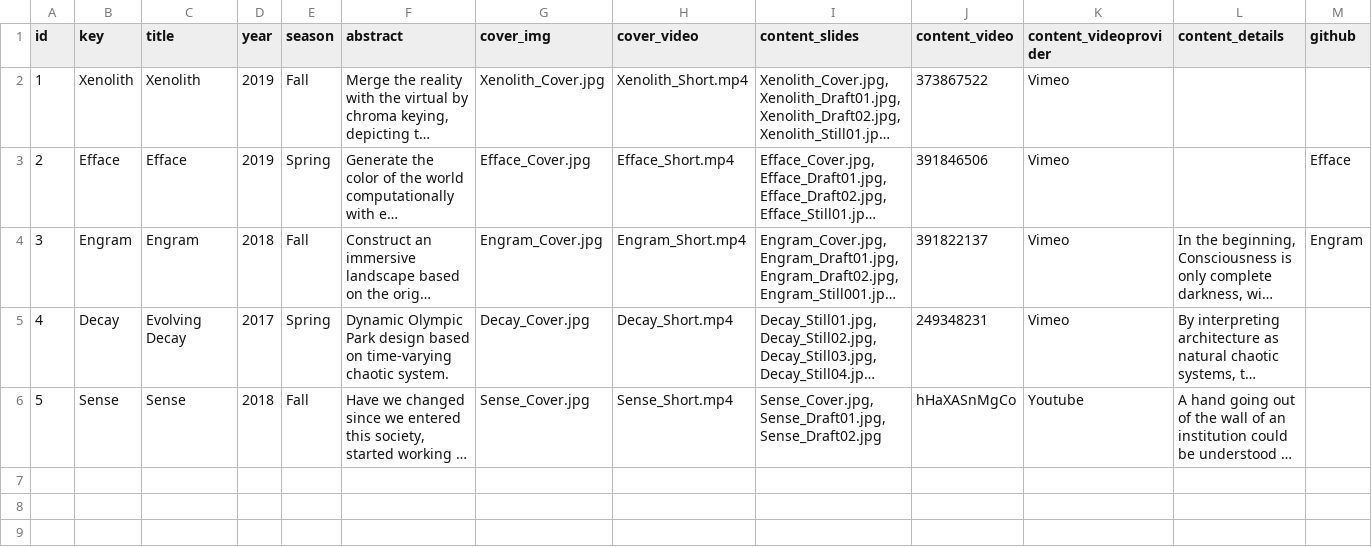
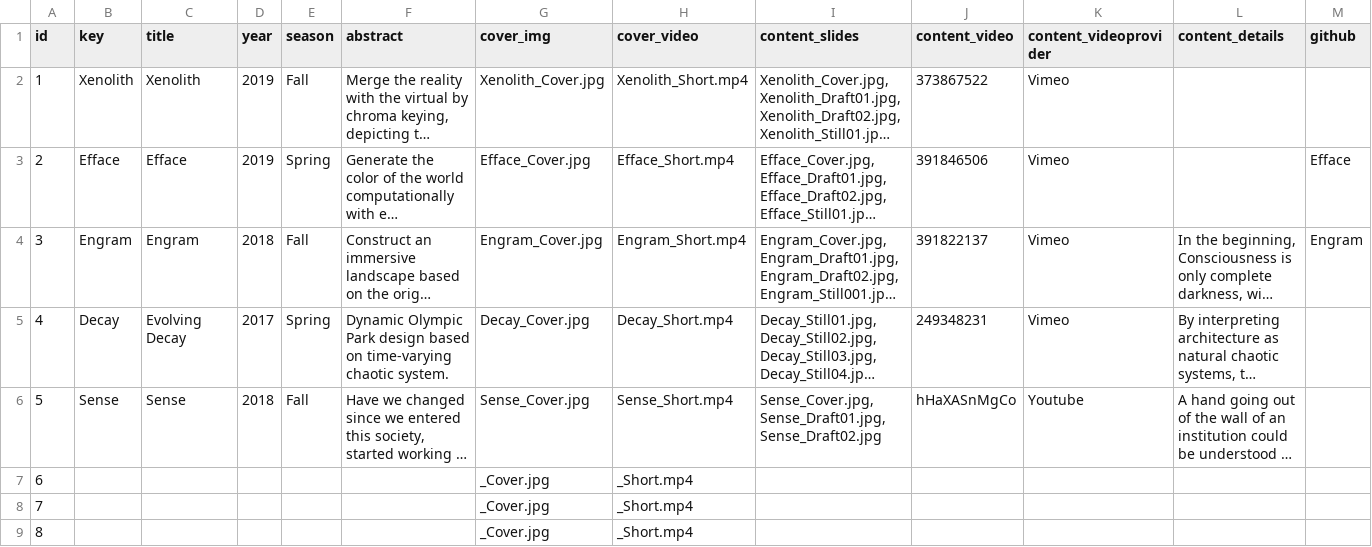
Before and after one commit to Dugyu/Dugyu.github.io, a CSV file: data/catalog.csv, drawn as a sheet; only a part is shown; long unchanged cells end in …; the diff covers the shown part only; the diff names each change by its address in the sheet, - before the commit and + after, or states it on an @@ line.

```diff
--- a/data/catalog.csv
+++ b/data/catalog.csv
+row 7: 6 |  |  |  |  |  | _Cover.jpg | _Short.mp4
+row 8: 7 |  |  |  |  |  | _Cover.jpg | _Short.mp4
+row 9: 8 |  |  |  |  |  | _Cover.jpg | _Short.mp4
```
Also changed, not shown: 2 added rows elsewhere in this file, data/brief.csv, 13 other files.
